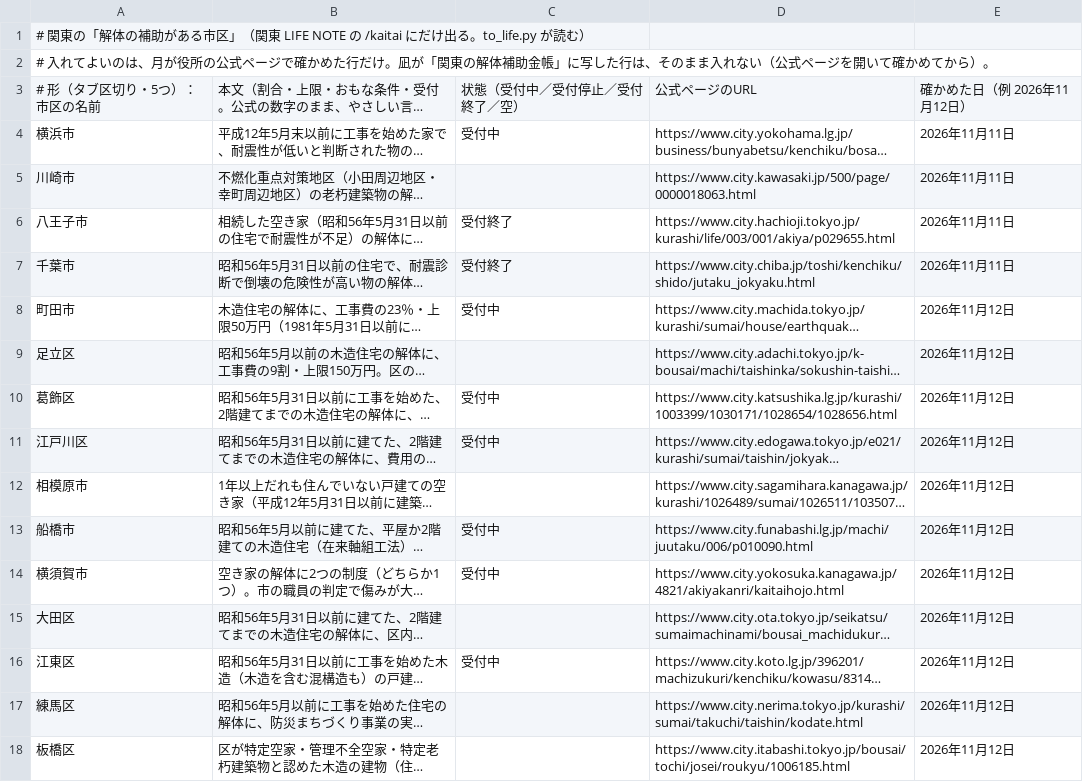
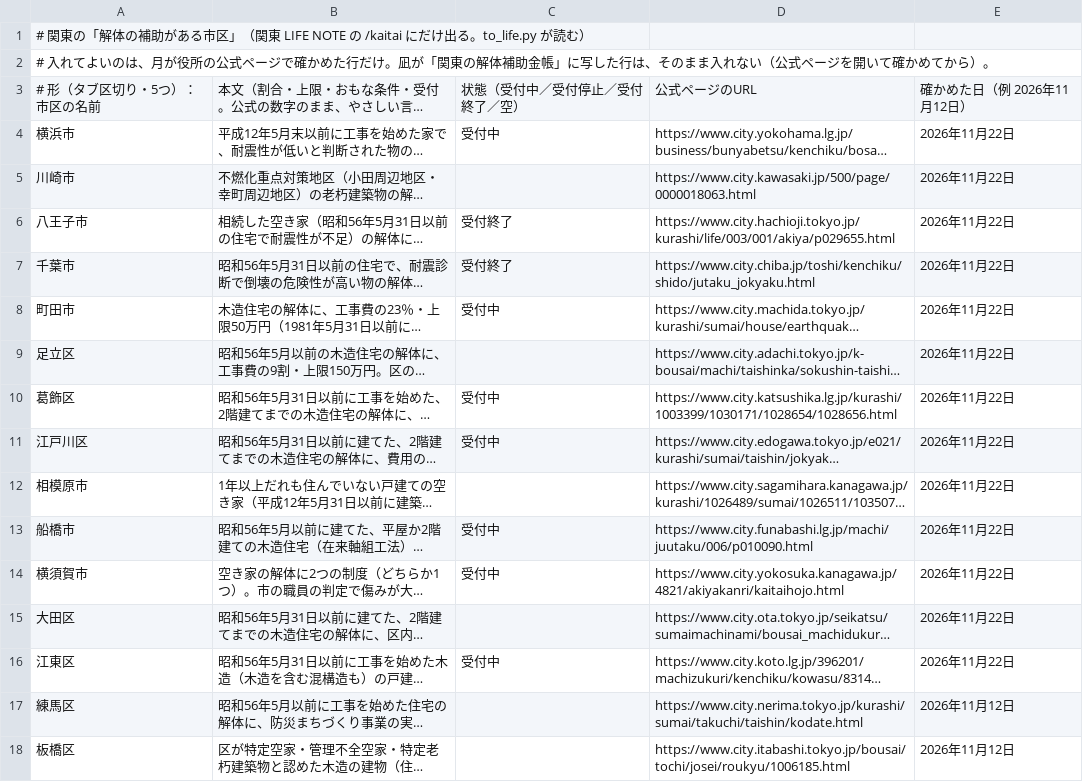
Before and after one commit to oreusa/usagi-fudosan-media, a TSV file: tools/kaitai/kanto_hojo.tsv, drawn as a sheet; only a part is shown; long unchanged cells end in …; the diff names each change by its address in the sheet, - before the commit and + after, or states it on an @@ line.

```diff
--- a/tools/kaitai/kanto_hojo.tsv
+++ b/tools/kaitai/kanto_hojo.tsv
-E4:E7: 2026年11月11日
+E4:E7: 2026年11月22日
-E8:E16: 2026年11月12日
+E8:E16: 2026年11月22日
```
Also changed, not shown: 37 other files.
